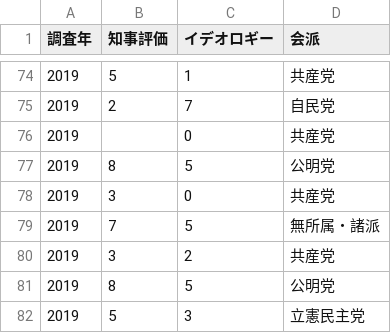
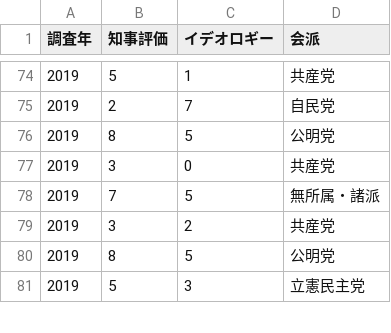
Before and after one commit to mnakajo/togi, a CSV file: csv_data/tsdata.csv, drawn as a sheet; only a part is shown, gaps mark what is left out; the diff covers the shown part only.

```diff
--- a/csv_data/tsdata.csv
+++ b/csv_data/tsdata.csv
@@ -75,3 +75,2 @@
 2019,2,7,自民党
-2019,,0,共産党
 2019,8,5,公明党
```
Also changed, not shown: 8 removed rows elsewhere in this file.
